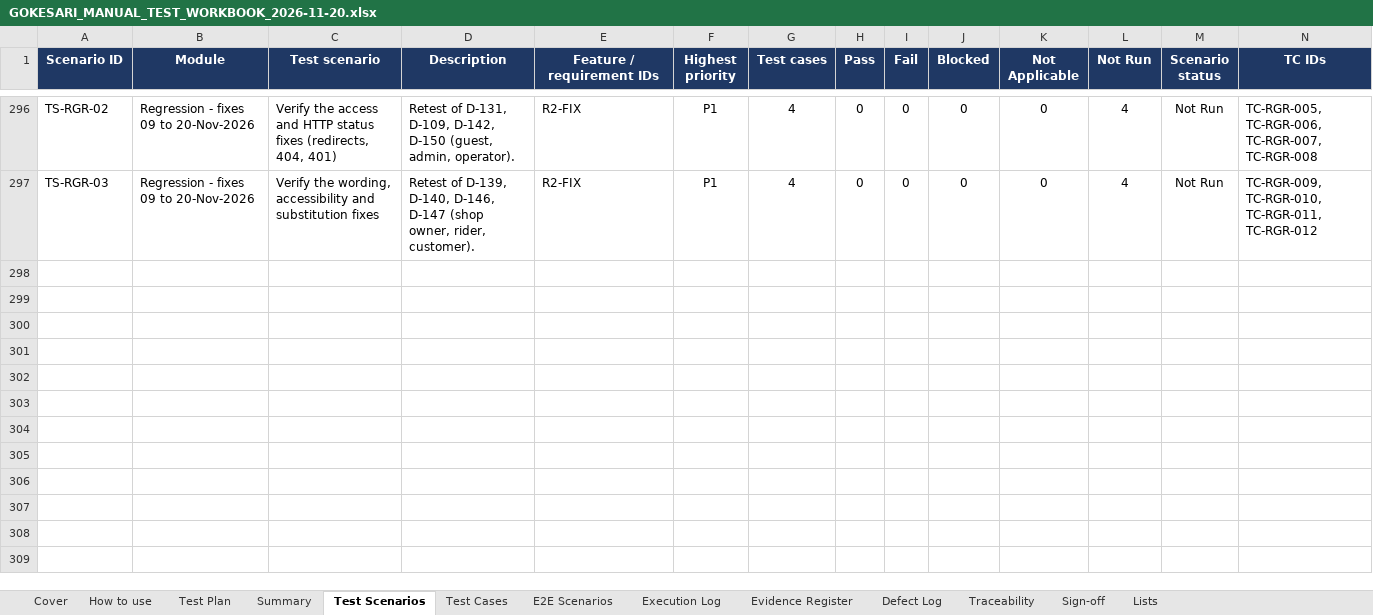
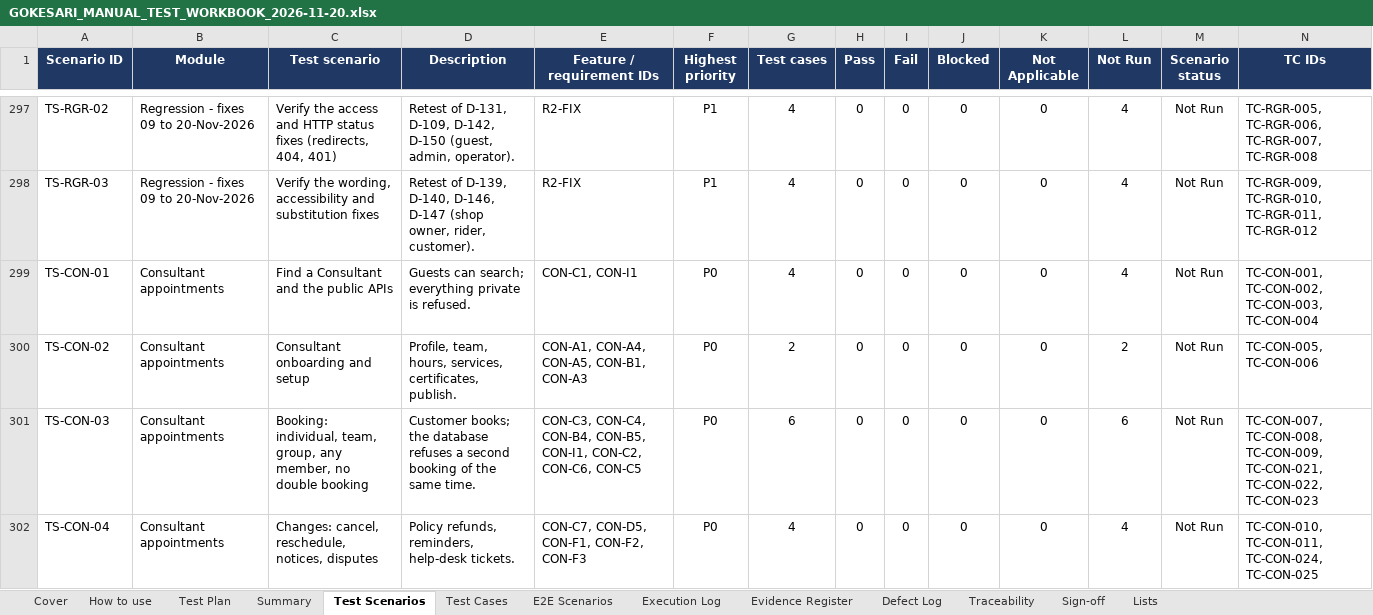
Before and after one commit to sanjaymorankar-debug/GoKesari, an Excel workbook: docs/testing/manual/GOKESARI_MANUAL_TEST_WORKBOOK_2026-11-20.xlsx, sheet Test Scenarios, drawn as a sheet; only a part is shown, gaps mark what is left out; values as stored, in another font and other column widths than the file's, no borders; conditional formats not drawn; rows hold the shown columns only; the diff covers the shown part only; the diff names each change by its address in the sheet, - before the commit and + after, or states it on an @@ line.

```diff
--- a/docs/testing/manual/GOKESARI_MANUAL_TEST_WORKBOOK_2026-11-20.xlsx (sheet Test Scenarios)
+++ b/docs/testing/manual/GOKESARI_MANUAL_TEST_WORKBOOK_2026-11-20.xlsx (sheet Test Scenarios)
+row 299: TS-CON-01 | Consultant appointments | Find a Consultant and the public APIs | Guests can search; everything private is refused. | CON-C1, CON-I1 | P0 | 4 | 0 | 0 | 0 | 0 | 4 | Not Run | TC-CON-001, TC-CON-002, TC-CON-003, TC-CON-004
+row 300: TS-CON-02 | Consultant appointments | Consultant onboarding and setup | Profile, team, hours, services, certificates, publish. | CON-A1, CON-A4, CON-A5, CON-B1, CON-A3 | P0 | 2 | 0 | 0 | 0 | 0 | 2 | Not Run | TC-CON-005, TC-CON-006
+row 301: TS-CON-03 | Consultant appointments | Booking: individual, team, group, any member, no double booking | Customer books; the database refuses a second booking of the same time. | CON-C3, CON-C4, CON-B4, CON-B5, CON-I1, CON-C2, CON-C6, CON-C5 | P0 | 6 | 0 | 0 | 0 | 0 | 6 | Not Run | TC-CON-007, TC-CON-008, TC-CON-009, TC-CON-021, TC-CON-022, TC-CON-023
+row 302: TS-CON-04 | Consultant appointments | Changes: cancel, reschedule, notices, disputes | Policy refunds, reminders, help-desk tickets. | CON-C7, CON-D5, CON-F1, CON-F2, CON-F3 | P0 | 4 | 0 | 0 | 0 | 0 | 4 | Not Run | TC-CON-010, TC-CON-011, TC-CON-024, TC-CON-025
```
Also changed, not shown: 5 added rows elsewhere in this sheet, sheet Test Cases, sheet Traceability, sheet Summary, sheet E2E Scenarios, sheet Cover, sheet Sign-off, 1 more sheet, formulas that keep their value, docs/testing/GOKESARI_MASTER_TEST_REGISTER.xlsx, test-cases.xlsx, 5 other files.
